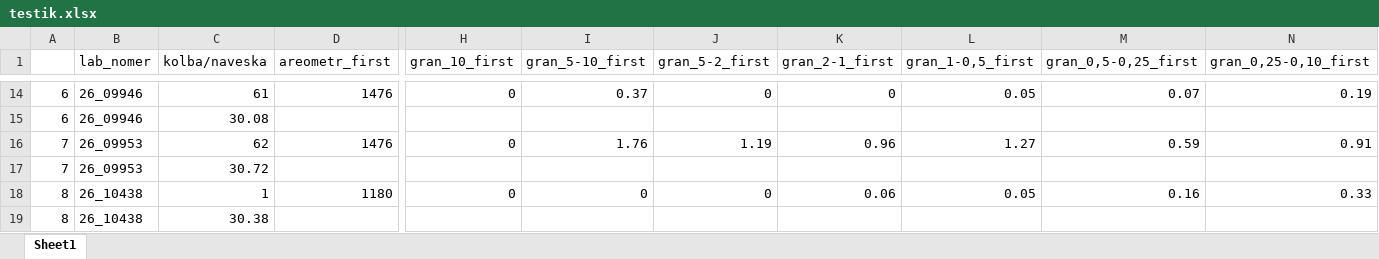
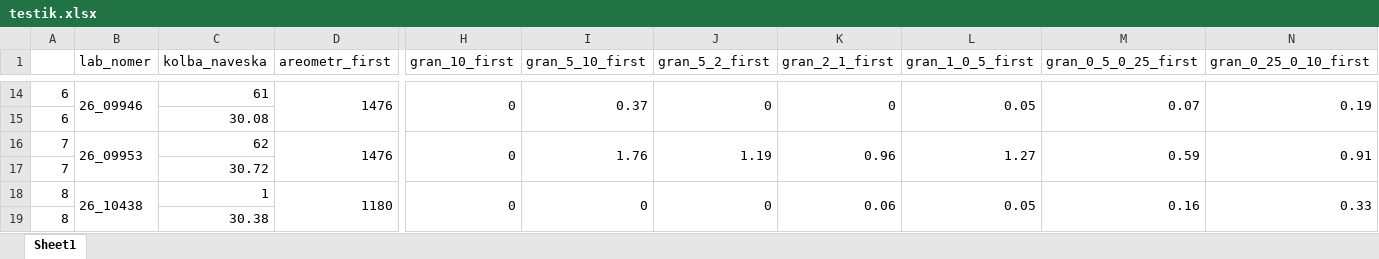
Before and after one commit to FilShakurov/menedscher_lab, an Excel workbook: testik.xlsx, sheet Sheet1, drawn as a sheet; only a part is shown, gaps mark what is left out; values as stored, in another font and other column widths than the file's, no borders; the diff covers the shown part only; the diff names each change by its address in the sheet, - before the commit and + after, or states it on an @@ line.

```diff
--- a/testik.xlsx (sheet Sheet1)
+++ b/testik.xlsx (sheet Sheet1)
-C1: kolba/naveska
+C1: kolba_naveska
-I1: gran_5-10_first
+I1: gran_5_10_first
-J1: gran_5-2_first
+J1: gran_5_2_first
-K1: gran_2-1_first
+K1: gran_2_1_first
-L1: gran_1-0,5_first
+L1: gran_1_0_5_first
-M1: gran_0,5-0,25_first
+M1: gran_0_5_0_25_first
-N1: gran_0,25-0,10_first
+N1: gran_0_25_0_10_first
+B14:B15 merged
+D14:D15 merged
+H14:H15 merged
+I14:I15 merged
+J14:J15 merged
+K14:K15 merged
+L14:L15 merged
+M14:M15 merged
+N14:N15 merged
-B15 (lab_nomer): 26_09946
+B15 (lab_nomer): (empty)
+B16:B17 merged
+D16:D17 merged
+H16:H17 merged
+I16:I17 merged
+J16:J17 merged
+K16:K17 merged
+L16:L17 merged
+M16:M17 merged
+N16:N17 merged
-B17 (lab_nomer): 26_09953
+B17 (lab_nomer): (empty)
+B18:B19 merged
+D18:D19 merged
+H18:H19 merged
+I18:I19 merged
+J18:J19 merged
+K18:K19 merged
+L18:L19 merged
+M18:M19 merged
+N18:N19 merged
-B19 (lab_nomer): 26_10438
+B19 (lab_nomer): (empty)
```
Also changed, not shown: 64 edited cells and merged cells elsewhere in this sheet, test_namiv2.xlsx, 8 other files.
